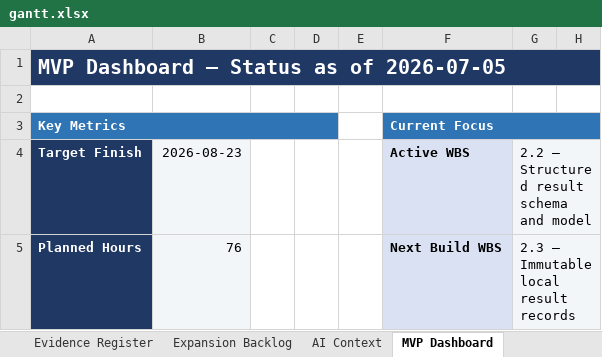
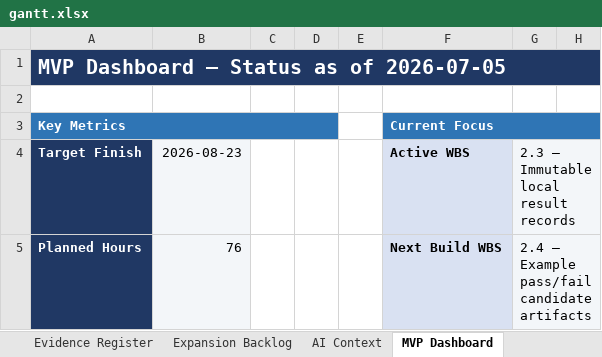
Before and after one commit to Jason-Jensen/mechanical-technical-document-evaluation-harness, an Excel workbook: gantt.xlsx, sheet MVP Dashboard, drawn as a sheet; only a part is shown; values as stored, in another font and other column widths than the file's, no borders; charts and pictures and conditional formats not drawn; the diff covers the shown part only; the diff names each change by its address in the sheet, - before the commit and + after, or states it on an @@ line.

Commit message:
Close WBS 2.2 and open result persistence work

```diff
--- a/gantt.xlsx (sheet MVP Dashboard)
+++ b/gantt.xlsx (sheet MVP Dashboard)
-G4: 2.2 — Structured result schema and model
+G4: 2.3 — Immutable local result records
-G5: 2.3 — Immutable local result records
+G5: 2.4 — Example pass/fail candidate artifacts
```
Also changed, not shown: 25 edited cells elsewhere in this sheet, sheet Weekly Control, sheet AI Context, sheet Detailed Gantt, sheet Work Block Log, sheet Evidence Register, sheet Decision Register, 3 more sheets, charts or pictures.
